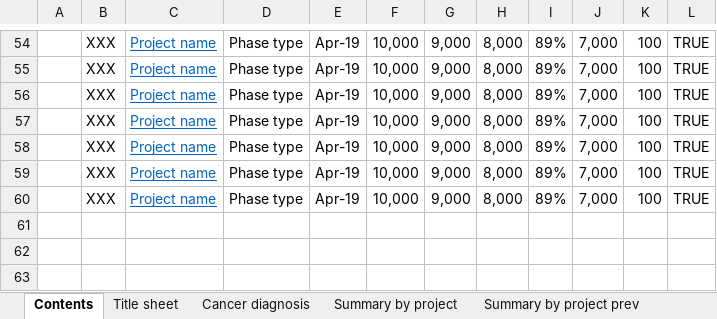
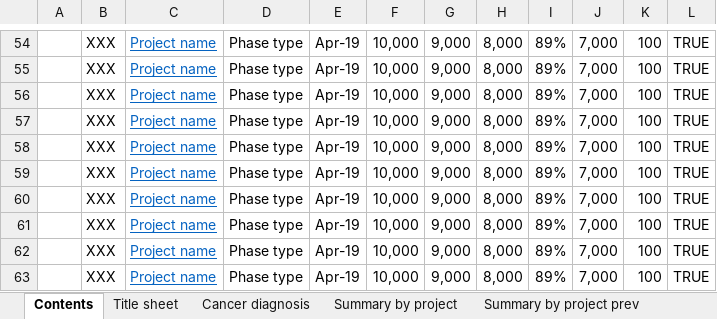
Before and after one commit to craig-parylo/610_tlhc, an Excel workbook: data/templates/tlhc_report_template.xlsx, sheet Contents, drawn as a sheet; only a part is shown, gaps mark what is left out; values as stored, in another font and other column widths than the file's, no borders; conditional formats not drawn; the diff names each change by its address in the sheet, - before the commit and + after, or states it on an @@ line.

```diff
--- a/data/templates/tlhc_report_template.xlsx (sheet Contents)
+++ b/data/templates/tlhc_report_template.xlsx (sheet Contents)
+row 61:  | XXX | Project name | Phase type | Apr-19 | 10,000 | 9,000 | 8,000 | 89% | 7,000 | 100 | TRUE
+row 62:  | XXX | Project name | Phase type | Apr-19 | 10,000 | 9,000 | 8,000 | 89% | 7,000 | 100 | TRUE
+row 63:  | XXX | Project name | Phase type | Apr-19 | 10,000 | 9,000 | 8,000 | 89% | 7,000 | 100 | TRUE
```
Also changed, not shown: sheet National summary difference, sheet National summary, sheet National summary prev, sheet Original, sheet Onboarded, sheet Phase 3, 1 more sheet, data/templates/tlhc_datasheet_template.xlsx.
